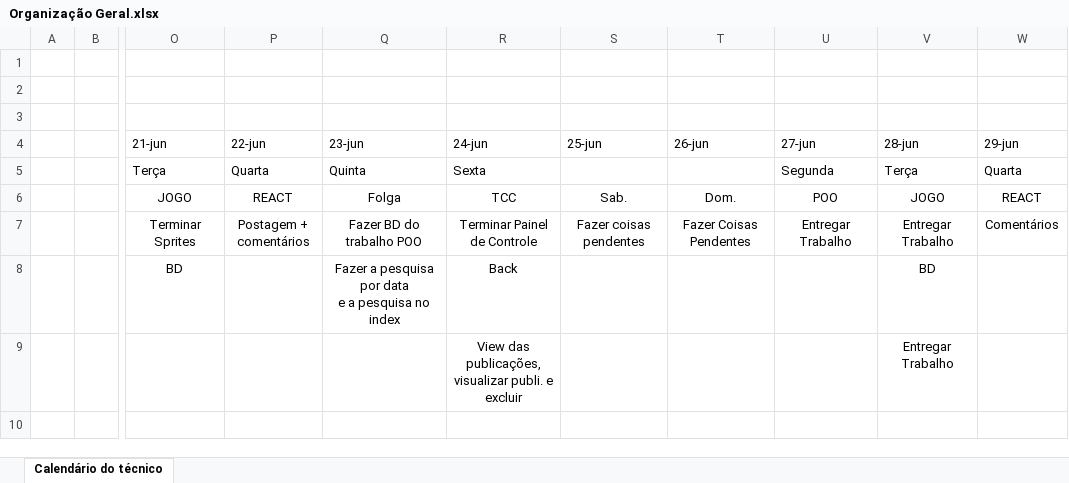
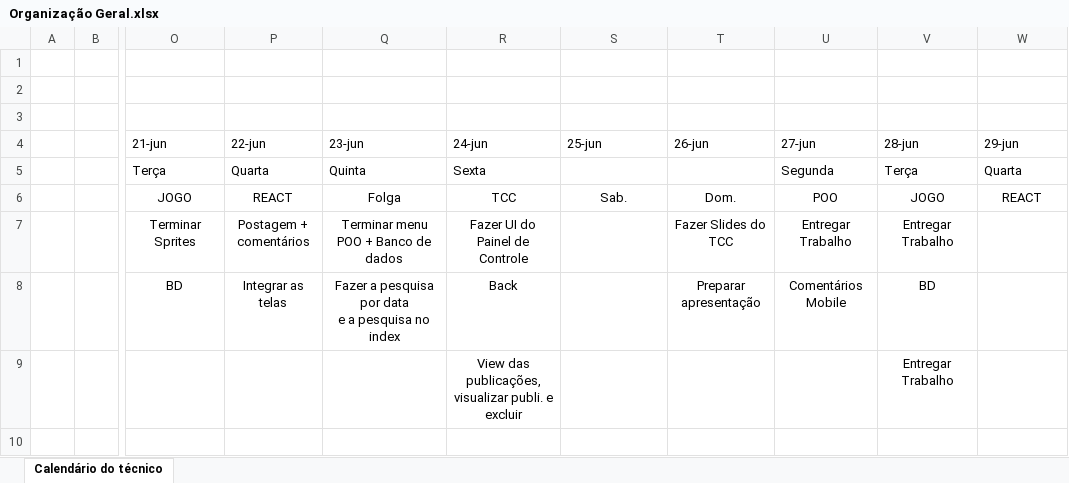
Before and after one commit to ppedraum/2022, an Excel workbook: Organização Geral.xlsx, sheet Calendário do técnico, drawn as a sheet; only a part is shown, gaps mark what is left out; values as stored, in another font and other column widths than the file's, no borders; conditional formats and table styles not drawn; the diff names each change by its address in the sheet, - before the commit and + after, or states it on an @@ line.

Commit message:
ajustes no painel de controle

```diff
--- a/Organização Geral.xlsx (sheet Calendário do técnico)
+++ b/Organização Geral.xlsx (sheet Calendário do técnico)
-Q7 (23-jun): Fazer BD do trabalho POO
+Q7 (23-jun): Terminar menu POO + Banco de dados
-R7 (24-jun): Terminar Painel de Controle
+R7 (24-jun): Fazer UI do Painel de Controle
-S7 (25-jun): Fazer coisas pendentes
+S7 (25-jun): (empty)
-T7 (26-jun): Fazer Coisas Pendentes
+T7 (26-jun): Fazer Slides do TCC
-W7 (29-jun): Comentários
+W7 (29-jun): (empty)
-P8 (22-jun): (empty)
+P8 (22-jun): Integrar as telas
-T8 (26-jun): (empty)
+T8 (26-jun): Preparar apresentação
-U8 (27-jun): (empty)
+U8 (27-jun): Comentários Mobile
```
Also changed, not shown: 18 other files.
